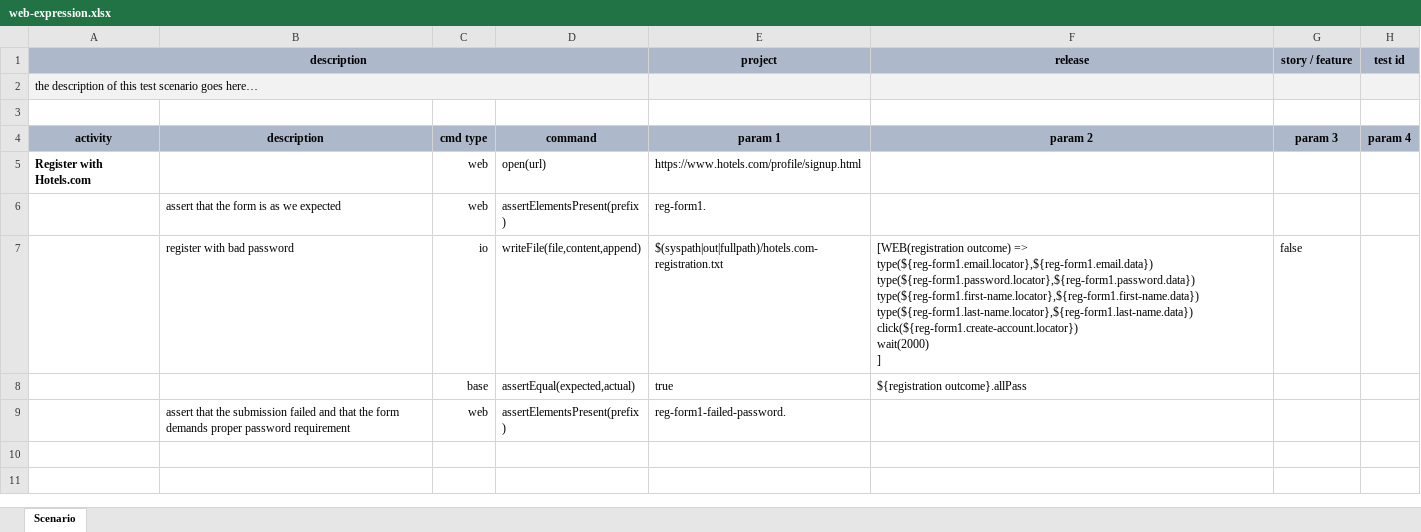
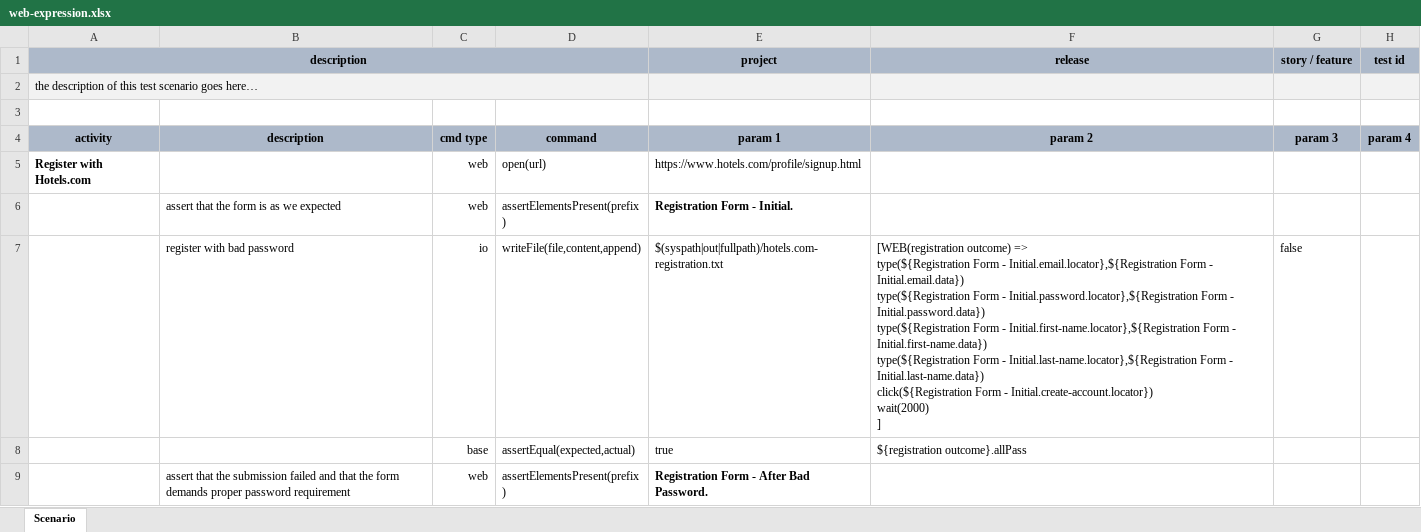
Before and after one commit to nexiality/tutorials, an Excel workbook: examples/web-elements/artifact/script/web-expression.xlsx, sheet Scenario, drawn as a sheet; only a part is shown; values as stored, in another font and other column widths than the file's, no borders; conditional formats not drawn; ↵ is a line break in a cell; the diff names each change by its address in the sheet, - before the commit and + after, or states it on an @@ line.

Commit message:
- code fix to support project.properties that contains key with multiple spaces.
Signed-off-by: automike <mikeliucc@users.noreply.github.com>

```diff
--- a/examples/web-elements/artifact/script/web-expression.xlsx (sheet Scenario)
+++ b/examples/web-elements/artifact/script/web-expression.xlsx (sheet Scenario)
-E6 (project): reg-form1.
+E6 (project): Registration Form - Initial.
-E6 bold: off
+E6 bold: on
-F7 (release): …outcome) => ↵ type(${reg-form1.email.locator},${reg-form1.email.data}) ↵ type(${reg-form1.password.locator},${reg-form1.password.data}) ↵ type(${reg-form1.first-name.locator},${reg-form1.first-name.data}) ↵ type(${reg-form1.last-name.locator},${reg-form1.last-name.data}) ↵ click(${reg-form1.create-account.locator}) ↵ wait(2000) ↵ ]
+F7 (release): …outcome) => ↵ type(${Registration Form - Initial.email.locator},${Registration Form - Initial.email.data}) ↵ type(${Registration Form - Initial.password.locator},${Registration Form - Initial.password.data}) ↵ type(${Registration Form - Initial.first-name.locator},${Registration Form - Initial.first-name.data}) ↵ type(${Registration Form - Initial.last-name.locator},${Registration Form - Initial.last-name.data}) ↵ click(${Registration Form - Initial.create-account.locator}) ↵ wait(2000) ↵ ]
-E9 (project): reg-form1-failed-password.
+E9 (project): Registration Form - After Bad Password.
-E9 bold: off
+E9 bold: on
```
Also changed, not shown: examples/web-elements/artifact/script/assert-web-elements.xlsx, 1 other file.
